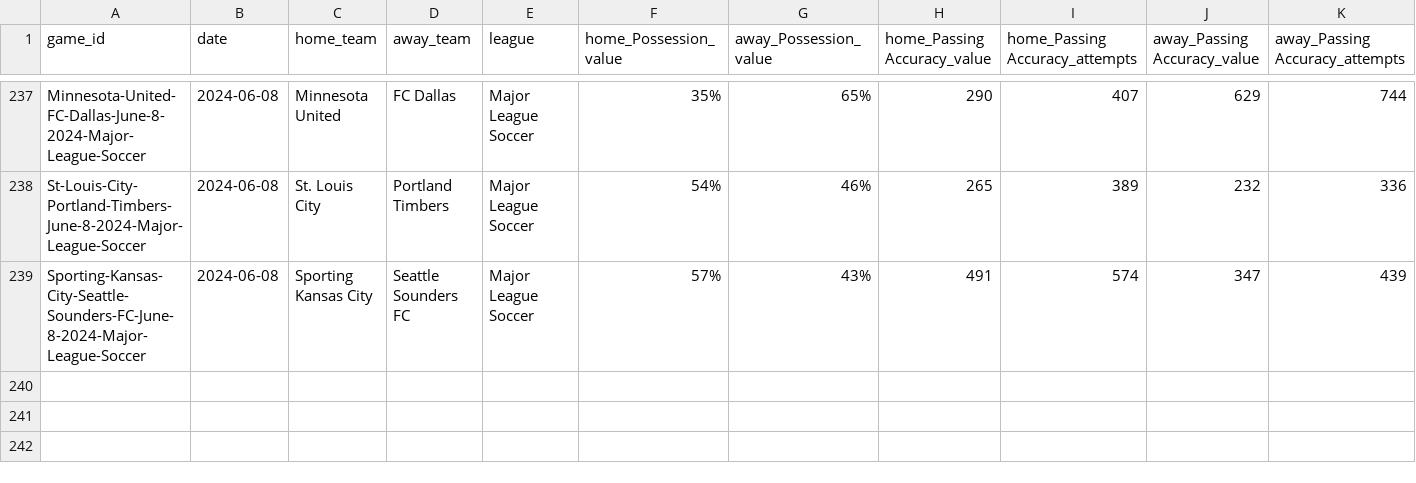
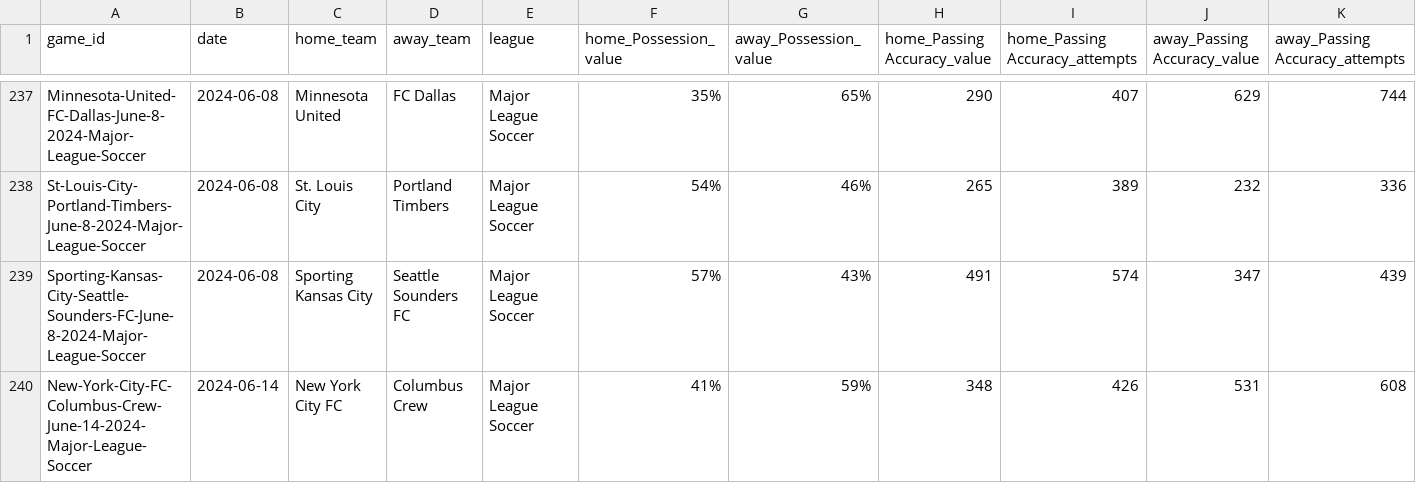
Before and after one commit to ahicks5/ZephyrAlpha, a CSV file: season_stats/major_league_soccer/team_stats_major_league_soccer.csv, drawn as a sheet; only a part is shown, gaps mark what is left out; rows hold the shown columns only; the diff names each change by its address in the sheet, - before the commit and + after, or states it on an @@ line.

```diff
--- a/season_stats/major_league_soccer/team_stats_major_league_soccer.csv
+++ b/season_stats/major_league_soccer/team_stats_major_league_soccer.csv
+row 240: New-York-City-FC-Columbus-Crew-June-14-2024-Major-League-Soccer | 2024-06-14 | New York City FC | Columbus Crew | Major League Soccer | 41% | 59% | 348 | 426 | 531 | 608
```
Also changed, not shown: season_stats/campeonato_brasileiro_série_a/cleaned_data_campeonato_brasileiro_série_a.csv, season_stats/campeonato_brasileiro_série_a/recent_stats_campeonato_brasileiro_série_a.csv, 33 other files.
